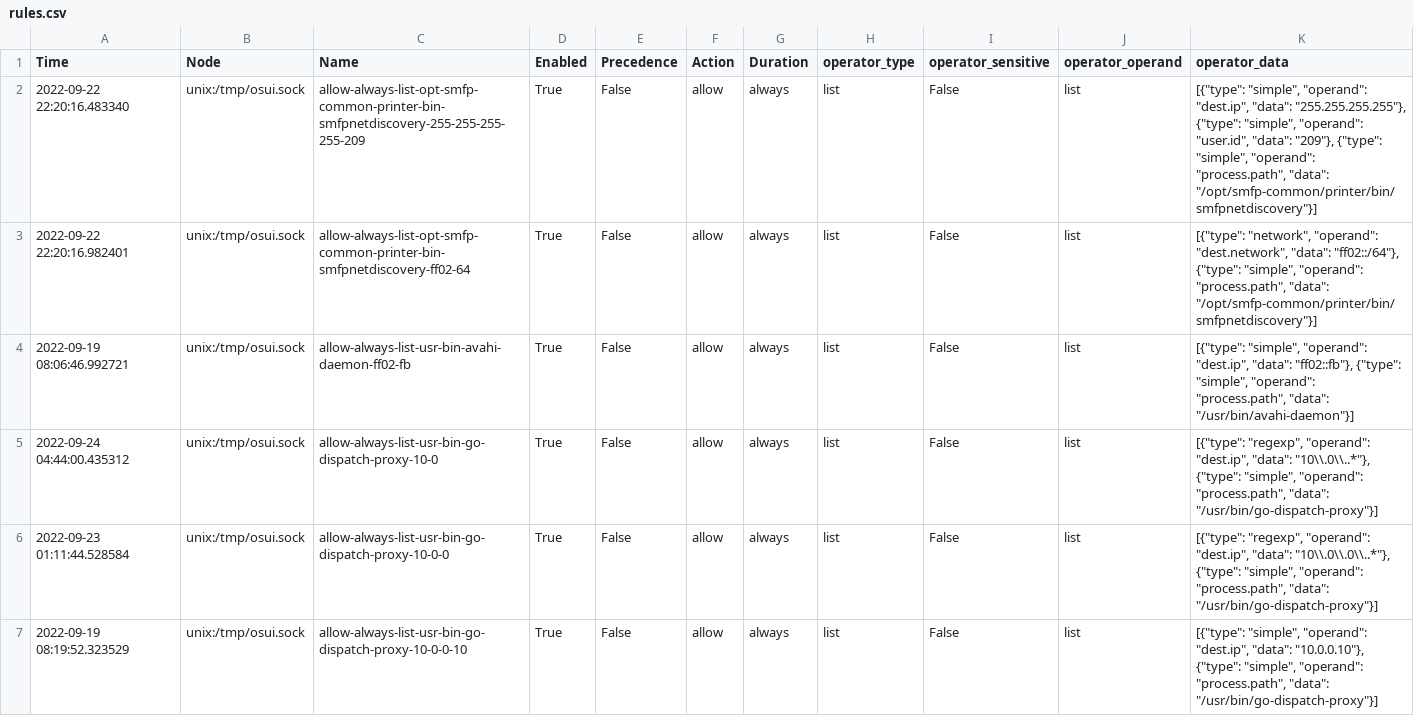
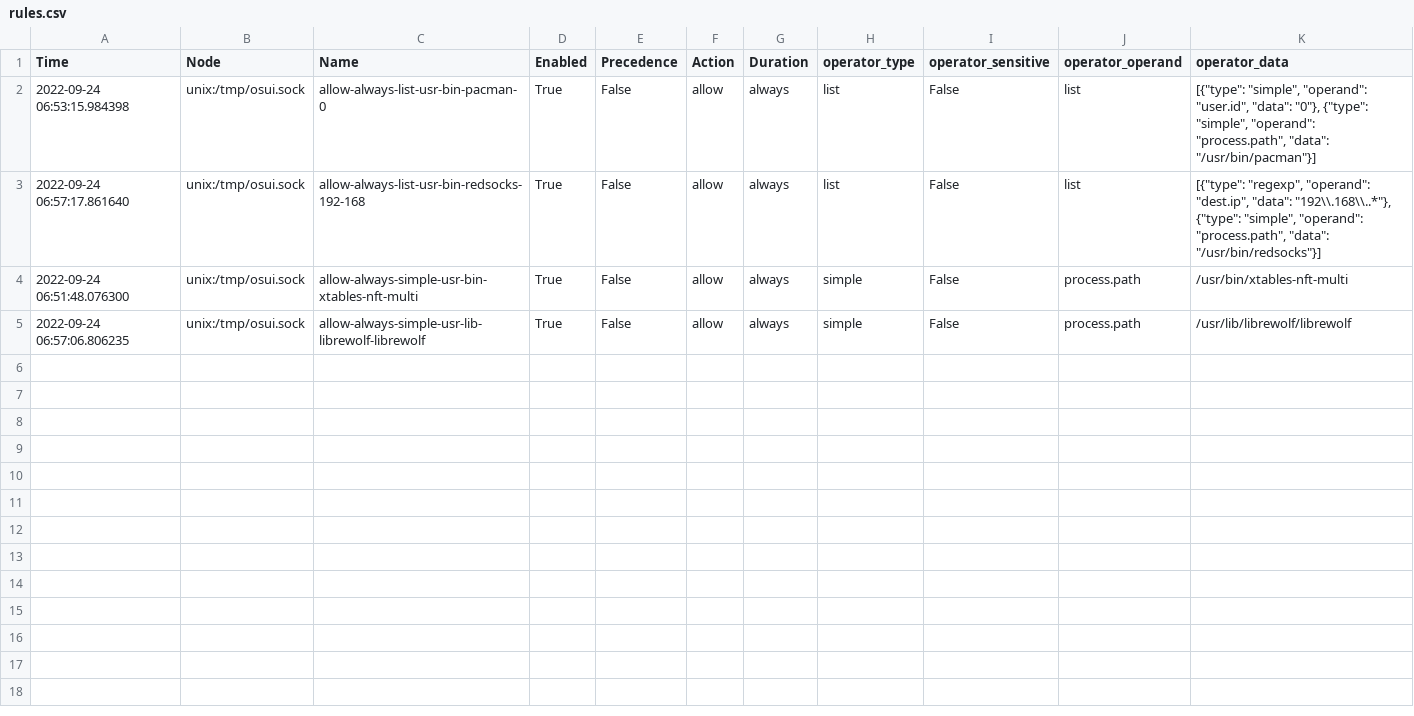
Before and after one commit to Nonie689/garuda-live.install-disk-fixer_modx, a CSV file: config/opensnitch/rules.csv, drawn as a sheet.

Commit message:
Insert all simple-run scripts daemon!! To prevent failure!!!!

```diff
--- a/config/opensnitch/rules.csv
+++ b/config/opensnitch/rules.csv
@@ -1,7 +1,5 @@
 Time,Node,Name,Enabled,Precedence,Action,Duration,operator_type,operator_sensitive,operator_operand,operator_data
-2022-09-22 22:20:16.483340,unix:/tmp/osui.sock,allow-always-list-opt-smfp-common-printer-bin-smfpnetdiscovery-255-255-255-255-209,True,False,allow,always,list,False,list,"[{""type"": ""simple"", ""operand"": ""dest.ip"", ""data"": ""255.255.255.255""}, {""type"": ""simple"", ""operand"": ""user.id"", ""data"": ""209""}, {""type"": ""simple"", ""operand"": ""process.path"", ""data"": ""/opt/smfp-common/printer/bin/smfpnetdiscovery""}]"
-2022-09-22 22:20:16.982401,unix:/tmp/osui.sock,allow-always-list-opt-smfp-common-printer-bin-smfpnetdiscovery-ff02-64,True,False,allow,always,list,False,list,"[{""type"": ""network"", ""operand"": ""dest.network"", ""data"": ""ff02::/64""}, {""type"": ""simple"", ""operand"": ""process.path"", ""data"": ""/opt/smfp-common/printer/bin/smfpnetdiscovery""}]"
-2022-09-19 08:06:46.992721,unix:/tmp/osui.sock,allow-always-list-usr-bin-avahi-daemon-ff02-fb,True,False,allow,always,list,False,list,"[{""type"": ""simple"", ""operand"": ""dest.ip"", ""data"": ""ff02::fb""}, {""type"": ""simple"", ""operand"": ""process.path"", ""data"": ""/usr/bin/avahi-daemon""}]"
-2022-09-24 04:44:00.435312,unix:/tmp/osui.sock,allow-always-list-usr-bin-go-dispatch-proxy-10-0,True,False,allow,always,list,False,list,"[{""type"": ""regexp"", ""operand"": ""dest.ip"", ""data"": ""10\\.0\\..*""}, {""type"": ""simple"", ""operand"": ""process.path"", ""data"": ""/usr/bin/go-dispatch-proxy""}]"
-2022-09-23 01:11:44.528584,unix:/tmp/osui.sock,allow-always-list-usr-bin-go-dispatch-proxy-10-0-0,True,False,allow,always,list,False,list,"[{""type"": ""regexp"", ""operand"": ""dest.ip"", ""data"": ""10\\.0\\.0\\..*""}, {""type"": ""simple"", ""operand"": ""process.path"", ""data"": ""/usr/bin/go-dispatch-proxy""}]"
-2022-09-19 08:19:52.323529,unix:/tmp/osui.sock,allow-always-list-usr-bin-go-dispatch-proxy-10-0-0-10,True,False,allow,always,list,False,list,"[{""type"": ""simple"", ""operand"": ""dest.ip"", ""data"": ""10.0.0.10""}, {""type"": ""simple"", ""operand"": ""process.path"", ""data"": ""/usr/bin/go-dispatch-proxy""}]"
+2022-09-24 06:53:15.984398,unix:/tmp/osui.sock,allow-always-list-usr-bin-pacman-0,True,False,allow,always,list,False,list,"[{""type"": ""simple"", ""operand"": ""user.id"", ""data"": ""0""}, {""type"": ""simple"", ""operand"": ""process.path"", ""data"": ""/usr/bin/pacman""}]"
+2022-09-24 06:57:17.861640,unix:/tmp/osui.sock,allow-always-list-usr-bin-redsocks-192-168,True,False,allow,always,list,False,list,"[{""type"": ""regexp"", ""operand"": ""dest.ip"", ""data"": ""192\\.168\\..*""}, {""type"": ""simple"", ""operand"": ""process.path"", ""data"": ""/usr/bin/redsocks""}]"
+2022-09-24 06:51:48.076300,unix:/tmp/osui.sock,allow-always-simple-usr-bin-xtables-nft-multi,True,False,allow,always,simple,False,process.path,/usr/bin/xtables-nft-multi
+2022-09-24 06:57:06.806235,unix:/tmp/osui.sock,allow-always-simple-usr-lib-librewolf-librewolf,True,False,allow,always,simple,False,process.path,/usr/lib/librewolf/librewolf
```
Also changed, not shown: 5 other files.
